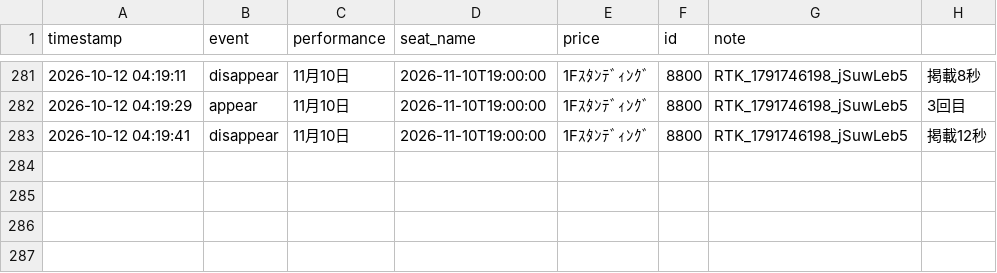
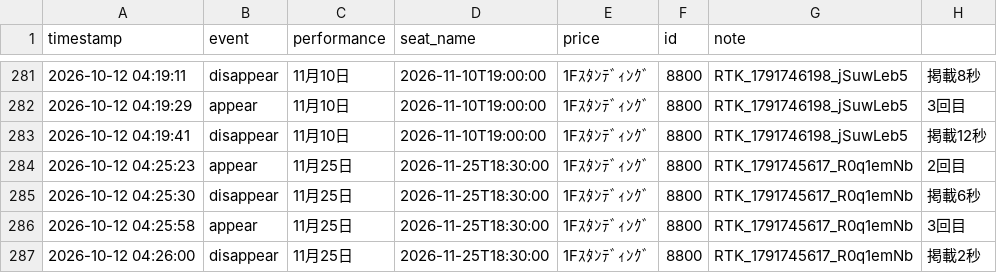
Before and after one commit to dragonballgokou-rose-boop/cursor, a CSV file: ticket-monitor/listings-6ki-resale.csv, drawn as a sheet; only a part is shown, gaps mark what is left out; the diff names each change by its address in the sheet, - before the commit and + after, or states it on an @@ line.

Commit message:
chore: update listings log

```diff
--- a/ticket-monitor/listings-6ki-resale.csv
+++ b/ticket-monitor/listings-6ki-resale.csv
+row 284: 2026-10-12 04:25:23 | appear | 11月25日 | 2026-11-25T18:30:00 | 1Fｽﾀﾝﾃﾞｨﾝｸﾞ | 8800 | RTK_1791745617_R0q1emNb | 2回目
+row 285: 2026-10-12 04:25:30 | disappear | 11月25日 | 2026-11-25T18:30:00 | 1Fｽﾀﾝﾃﾞｨﾝｸﾞ | 8800 | RTK_1791745617_R0q1emNb | 掲載6秒
+row 286: 2026-10-12 04:25:58 | appear | 11月25日 | 2026-11-25T18:30:00 | 1Fｽﾀﾝﾃﾞｨﾝｸﾞ | 8800 | RTK_1791745617_R0q1emNb | 3回目
+row 287: 2026-10-12 04:26:00 | disappear | 11月25日 | 2026-11-25T18:30:00 | 1Fｽﾀﾝﾃﾞｨﾝｸﾞ | 8800 | RTK_1791745617_R0q1emNb | 掲載2秒
```
